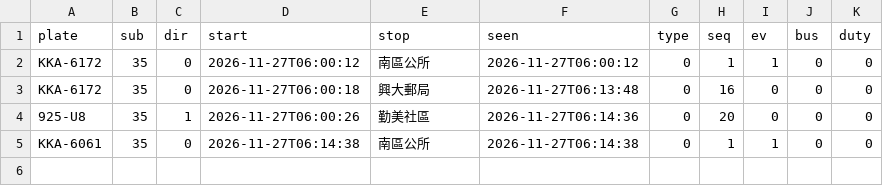
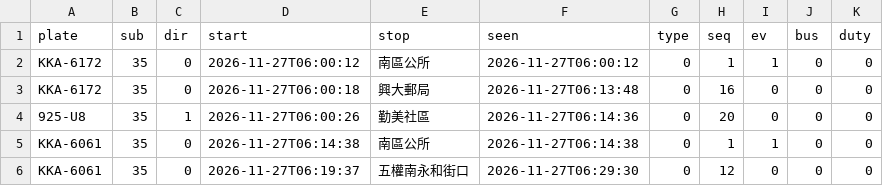
Before and after one commit to andrewwangarchnycu/Schematic-Transit-Taichung, a CSV file: departures/2026-11-27/35.csv, drawn as a sheet.

```diff
--- a/departures/2026-11-27/35.csv
+++ b/departures/2026-11-27/35.csv
@@ -5 +5,2 @@ KKA-6172,35,0,2026-11-27T06:00:18,興大郵局,2026-11-27T06:13:48,0,16,0,0,0
 KKA-6061,35,0,2026-11-27T06:14:38,南區公所,2026-11-27T06:14:38,0,1,1,0,0
+KKA-6061,35,0,2026-11-27T06:19:37,五權南永和街口,2026-11-27T06:29:30,0,12,0,0,0
```
Also changed, not shown: departures/2026-11-27/23.csv, departures/2026-11-27/51.csv, 2 other files.
